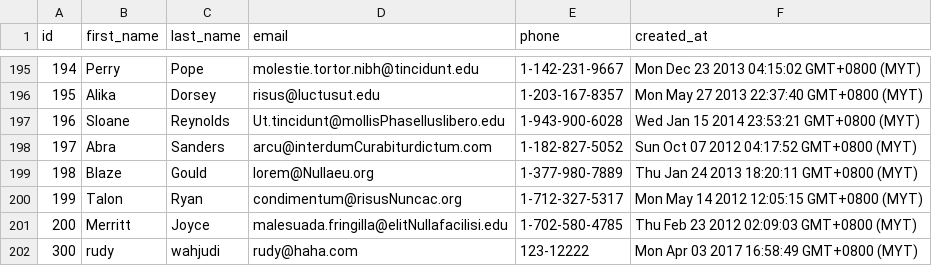
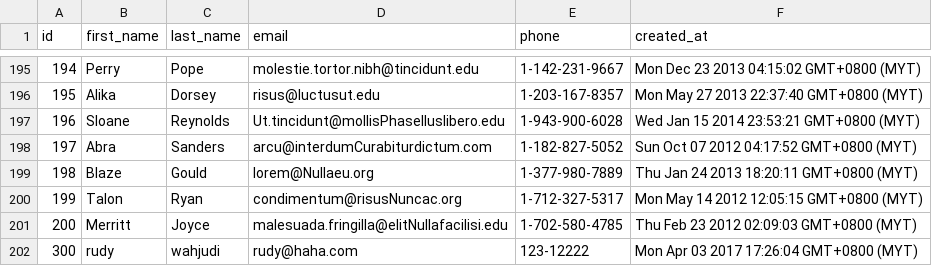
Before and after one commit to fire-fox-2017/parsing-data-1, a CSV file: test.csv, drawn as a sheet; only a part is shown, gaps mark what is left out.

Commit message:
need to try the asynch method

```diff
--- a/test.csv
+++ b/test.csv
@@ -201,2 +201,2 @@ id,first_name,last_name,email,phone,created_at
 200,Merritt, Joyce, malesuada.fringilla@elitNullafacilisi.edu, 1-702-580-4785, Thu Feb 23 2012 02:09:03 GMT+0800 (MYT)
-300,rudy, wahjudi, rudy@haha.com, 123-12222, Mon Apr 03 2017 16:58:49 GMT+0800 (MYT)
+300,rudy, wahjudi, rudy@haha.com, 123-12222, Mon Apr 03 2017 17:26:04 GMT+0800 (MYT)
```
